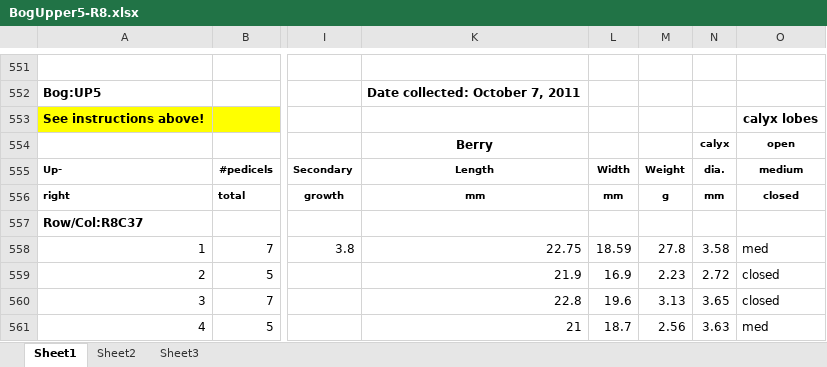
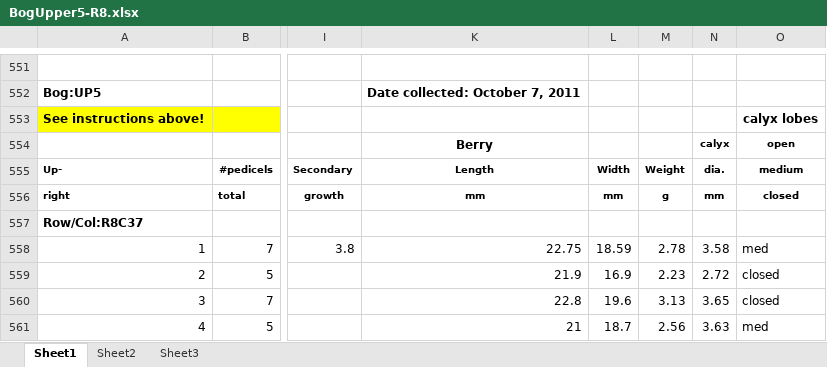
Before and after one commit to bliptrip/CNJ0x-Trait-Mapping, an Excel workbook: Data/phenotypic data/RawData/2011 Data/BogUpper5-R8.xlsx, sheet Sheet1, drawn as a sheet; only a part is shown, gaps mark what is left out; values as stored, in another font and other column widths than the file's, no borders; the diff names each change by its address in the sheet, - before the commit and + after, or states it on an @@ line.

Commit message:
Fixing errors discovered through linear model outlier test.

```diff
--- a/Data/phenotypic data/RawData/2011 Data/BogUpper5-R8.xlsx (sheet Sheet1)
+++ b/Data/phenotypic data/RawData/2011 Data/BogUpper5-R8.xlsx (sheet Sheet1)
-M558: 27.8
+M558: 2.78
```
